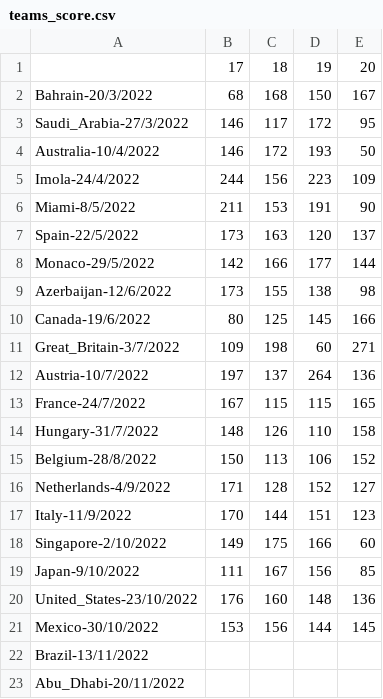
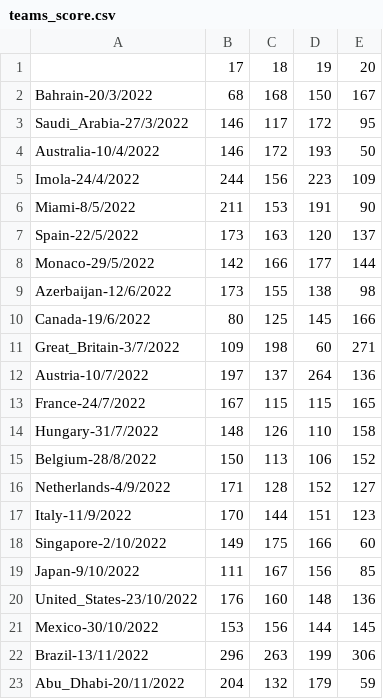
Before and after one commit to Erro48/IFantastici4, a CSV file: data/teams_score.csv, drawn as a sheet.

```diff
--- a/data/teams_score.csv
+++ b/data/teams_score.csv
@@ -21,3 +21,3 @@ United_States-23/10/2022,176,160,148,136
 Mexico-30/10/2022,153,156,144,145
-Brazil-13/11/2022,,,,,,,,,,,,,,,,,,,,,,,,,,,,,,
-Abu_Dhabi-20/11/2022,,,,,,,,,,,,,,,,,,,,,,,,,,,,,,
+Brazil-13/11/2022,296,263,199,306
+Abu_Dhabi-20/11/2022,204,132,179,59
```
Also changed, not shown: data/mod_score.csv, data/score.csv.
